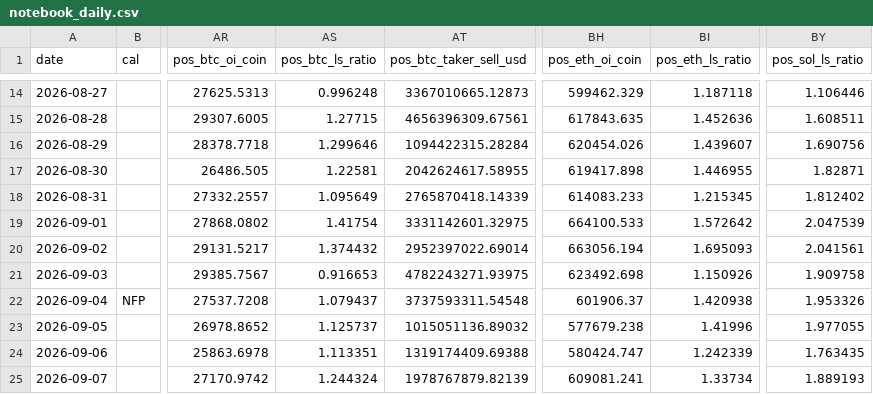
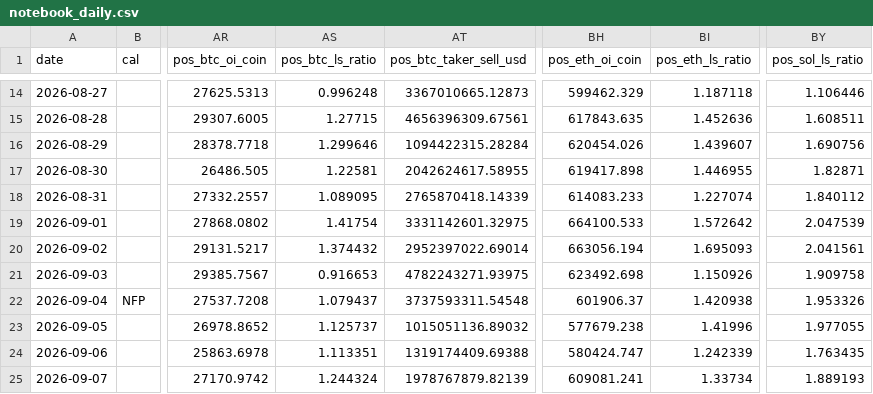
Before and after one commit to samiboran/sweeplab, a CSV file: data/derivs/notebook_daily.csv, drawn as a sheet; only a part is shown, gaps mark what is left out; the diff names each change by its address in the sheet, - before the commit and + after, or states it on an @@ line.

Commit message:
daily brief 2026-10-14

```diff
--- a/data/derivs/notebook_daily.csv
+++ b/data/derivs/notebook_daily.csv
-AS18 (pos_btc_ls_ratio): 1.095649
+AS18 (pos_btc_ls_ratio): 1.089095
-BI18 (pos_eth_ls_ratio): 1.215345
+BI18 (pos_eth_ls_ratio): 1.227074
-BY18 (pos_sol_ls_ratio): 1.812402
+BY18 (pos_sol_ls_ratio): 1.840112
```
Also changed, not shown: 7 other files.
